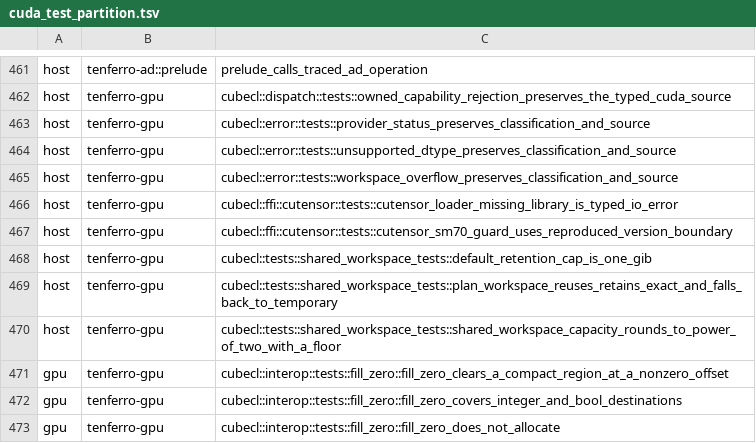
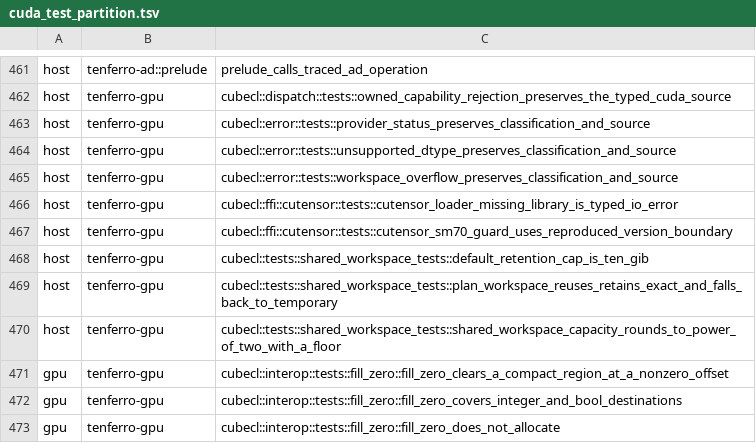
Before and after one commit to tensor4all/tenferro-rs, a TSV file: scripts/ci/cuda_test_partition.tsv, drawn as a sheet; only a part is shown, gaps mark what is left out.

Commit message:
fix(gpu): raise the cuTENSOR scratch retention cap default to 10 GiB (#1873) (#1876)
The cap added with the shared-workspace fix is a retention policy, not a
correctness or memory-reservation boundary: a contraction whose requirement
exceeds the remaining headroom still runs in an exact-size temporary
workspace, and a device with less free memory than the cap simply never
binds it. So a permissive default costs only idle device memory, while a
default below the steady-state working set silently drops scratch reuse and
reintroduces per-call allocation and retirement churn.

Raise the default from 1 GiB to 10 GiB. There is no single optimal cap
across workloads, so the default should not degrade a large workload.

Add `CudaBackend::cutensor_workspace_temporary_uses` so a caller can tell
whether the cap is binding. The retained high-water alone cannot show
this: when the cap binds, the high-water is capped and the real
requirement is invisible. The counter is a backend-level cumulative
`AtomicU64` shared by clones and not reset by a cache clear, so it costs
one relaxed add only on the already-degraded temporary path. Raise the cap
until the count stops increasing, or accept the churn deliberately.

Give the shared-scratch control methods runnable usage examples that gate
on `gpu_available()`. That probe is panic-safe without a CUDA driver, so
the examples run in CPU-only doctest environments and exercise the real
API where a device exists; `cuda_devices()` on its own panics in cudarc
when libcuda is absent, and `no_run` or path-only examples are not
allowed.

No other API or behavior change. The cap stays configurable with
`set_cutensor_workspace_max_retained_bytes` (`0` disables retention; it is
not "unlimited"), and `cutensor_workspace_stats` /
`cutensor_workspace_bytes` remain the retained-occupancy hooks. The cost
is documented: a large peak leaves that much retained until
`clear_cuda_extension_cache` or a smaller cap.

Verified: host tests (104 passed, 185 ignored) with the updated default
assertion, doctests (59 passed), all 25 CUDA GEMM unit tests on an A100
80GB PCIe (including exactly one temporary use per contraction under a
zero cap and zero temporary uses under the default cap), cuda-feature
all-target check and clippy with `-D warnings`, fmt, the doc checks, and
`scripts/check-pr-fast.sh`.

Refs #1873

```diff
--- a/scripts/ci/cuda_test_partition.tsv
+++ b/scripts/ci/cuda_test_partition.tsv
@@ -467,3 +467,3 @@ host	tenferro-gpu	cubecl::ffi::cutensor::tests::cutensor_loader_missing_library_
 host	tenferro-gpu	cubecl::ffi::cutensor::tests::cutensor_sm70_guard_uses_reproduced_version_boundary
-host	tenferro-gpu	cubecl::tests::shared_workspace_tests::default_retention_cap_is_one_gib
+host	tenferro-gpu	cubecl::tests::shared_workspace_tests::default_retention_cap_is_ten_gib
 host	tenferro-gpu	cubecl::tests::shared_workspace_tests::plan_workspace_reuses_retains_exact_and_falls_back_to_temporary
```
Also changed, not shown: 7 other files.
